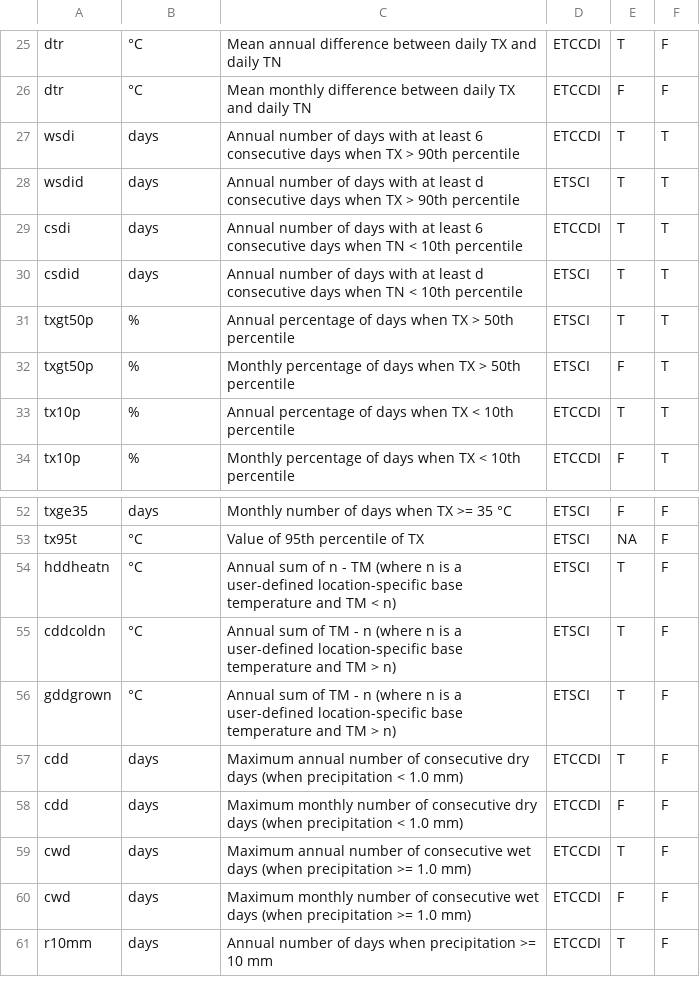
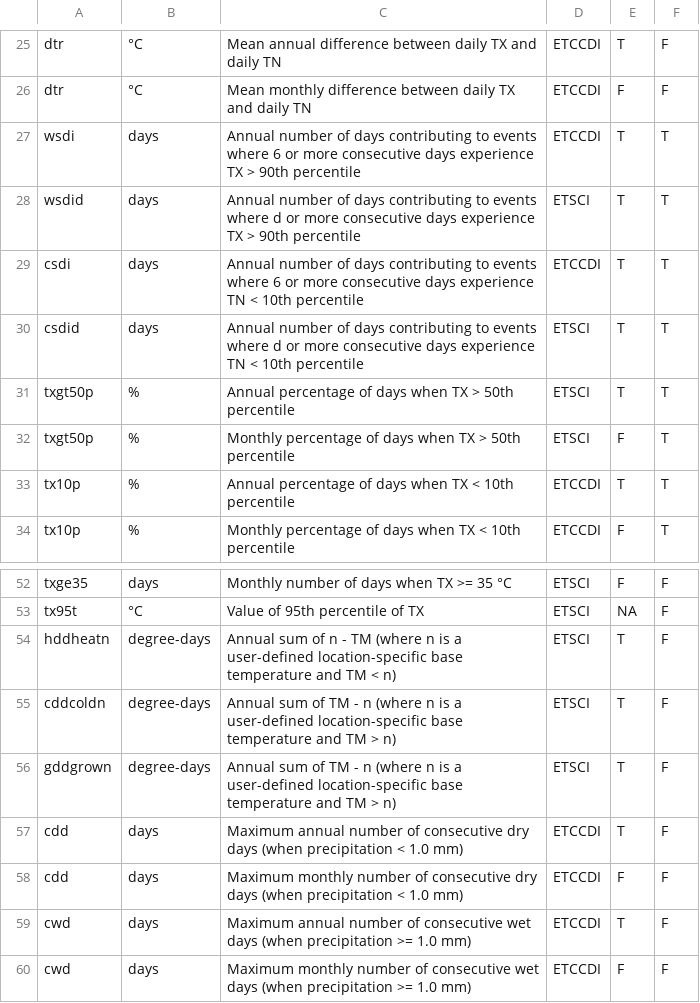
Before and after one commit to ARCCSS-extremes/climpact2, a CSV file: ancillary/climate.indices.csv, drawn as a sheet; only a part is shown, gaps mark what is left out; the shorter side is filled out with more unchanged rows.

```diff
--- a/ancillary/climate.indices.csv
+++ b/ancillary/climate.indices.csv
@@ -26,6 +26,6 @@ dtr,°C,Mean annual difference between daily TX and daily TN,ETCCDI,T,F
 dtr,°C,Mean monthly difference between daily TX and daily TN,ETCCDI,F,F
-wsdi,days,Annual number of days with at least 6 consecutive days when TX > 90th percentile,ETCCDI,T,T
-wsdid,days,Annual number of days with at least d consecutive days when TX > 90th percentile,ETSCI,T,T
-csdi,days,Annual number of days with at least 6 consecutive days when TN < 10th percentile,ETCCDI,T,T
-csdid,days,Annual number of days with at least d consecutive days when TN < 10th percentile,ETSCI,T,T
+wsdi,days,Annual number of days contributing to events where 6 or more consecutive days experience TX > 90th percentile,ETCCDI,T,T
+wsdid,days,Annual number of days contributing to events where d or more consecutive days experience TX > 90th percentile,ETSCI,T,T
+csdi,days,Annual number of days contributing to events where 6 or more consecutive days experience TN < 10th percentile,ETCCDI,T,T
+csdid,days,Annual number of days contributing to events where d or more consecutive days experience TN < 10th percentile,ETSCI,T,T
 txgt50p,%,Annual percentage of days when TX > 50th percentile ,ETSCI,T,T
@@ -53,5 +53,5 @@ txge35,days,Monthly number of days when TX >= 35 °C,ETSCI,F,F
 tx95t,°C,Value of 95th percentile of TX,ETSCI,NA,F
-hddheatn,°C,Annual sum of n - TM (where n is a user-defined location-specific base temperature and TM < n),ETSCI,T,F
-cddcoldn,°C,Annual sum of TM - n (where n is a user-defined location-specific base temperature and TM > n),ETSCI,T,F
-gddgrown,°C,Annual sum of TM - n (where n is a user-defined location-specific base temperature and TM > n),ETSCI,T,F
+hddheatn,degree-days,Annual sum of n - TM (where n is a user-defined location-specific base temperature and TM < n),ETSCI,T,F
+cddcoldn,degree-days,Annual sum of TM - n (where n is a user-defined location-specific base temperature and TM > n),ETSCI,T,F
+gddgrown,degree-days,Annual sum of TM - n (where n is a user-defined location-specific base temperature and TM > n),ETSCI,T,F
 cdd,days,Maximum annual number of consecutive dry days (when precipitation < 1.0 mm),ETCCDI,T,F
```
Also changed, not shown: 2 other files.
